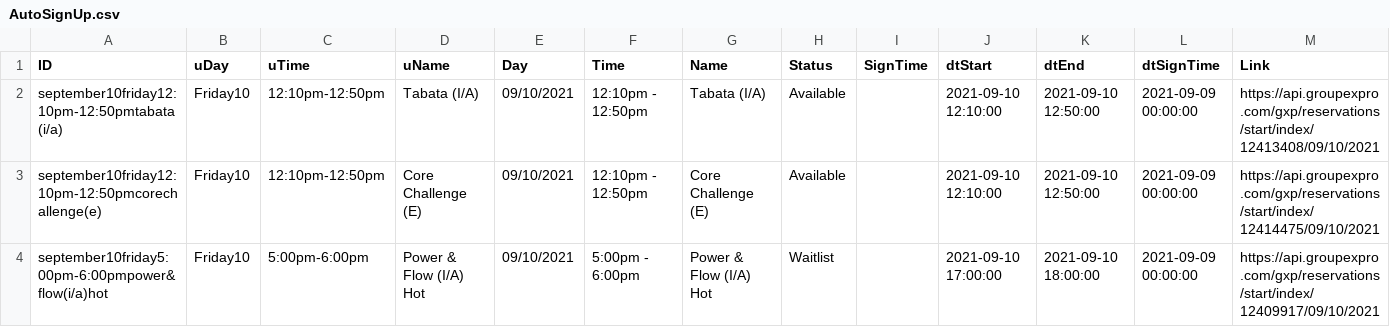
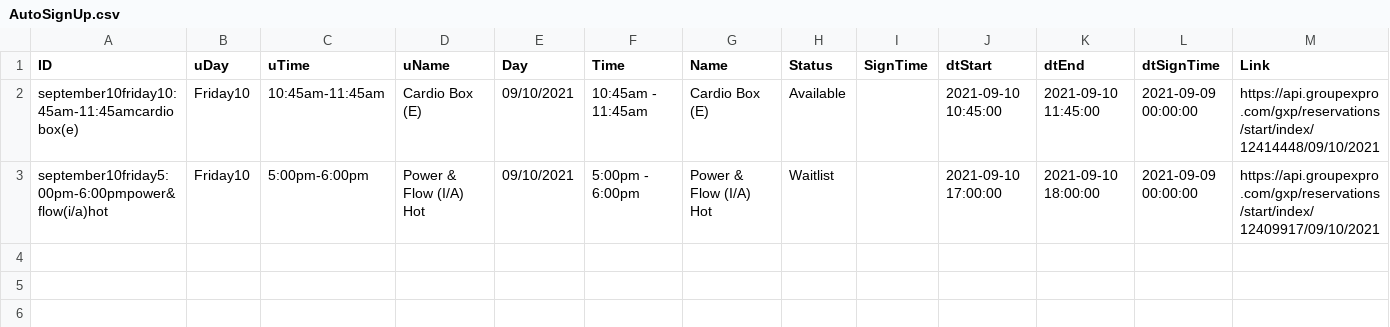
Before and after one commit to Stryder-Git/Movati_Signup, a CSV file: Data/AutoSignUp.csv, drawn as a sheet.

```diff
--- a/Data/AutoSignUp.csv
+++ b/Data/AutoSignUp.csv
@@ -1,4 +1,3 @@
 ID,uDay,uTime,uName,Day,Time,Name,Status,SignTime,dtStart,dtEnd,dtSignTime,Link
-september10friday12:10pm-12:50pmtabata(i/a),Friday10,12:10pm-12:50pm,Tabata (I/A) ,09/10/2021,12:10pm - 12:50pm,Tabata (I/A),Available,,2021-09-10 12:10:00,2021-09-10 12:50:00,2021-09-09 00:00:00,https://api.groupexpro.com/gxp/reservations/start/index/12413408/09/10/2021
-september10friday12:10pm-12:50pmcorechallenge(e),Friday10,12:10pm-12:50pm,Core Challenge (E) ,09/10/2021,12:10pm - 12:50pm,Core Challenge (E),Available,,2021-09-10 12:10:00,2021-09-10 12:50:00,2021-09-09 00:00:00,https://api.groupexpro.com/gxp/reservations/start/index/12414475/09/10/2021
+september10friday10:45am-11:45amcardiobox(e),Friday10,10:45am-11:45am,Cardio Box (E) ,09/10/2021,10:45am - 11:45am,Cardio Box (E),Available,,2021-09-10 10:45:00,2021-09-10 11:45:00,2021-09-09 00:00:00,https://api.groupexpro.com/gxp/reservations/start/index/12414448/09/10/2021
 september10friday5:00pm-6:00pmpower&flow(i/a)hot,Friday10,5:00pm-6:00pm,Power & Flow (I/A) Hot ,09/10/2021,5:00pm - 6:00pm,Power & Flow (I/A) Hot,Waitlist,,2021-09-10 17:00:00,2021-09-10 18:00:00,2021-09-09 00:00:00,https://api.groupexpro.com/gxp/reservations/start/index/12409917/09/10/2021
```
Also changed, not shown: Data/Info.csv, 4 other files.
